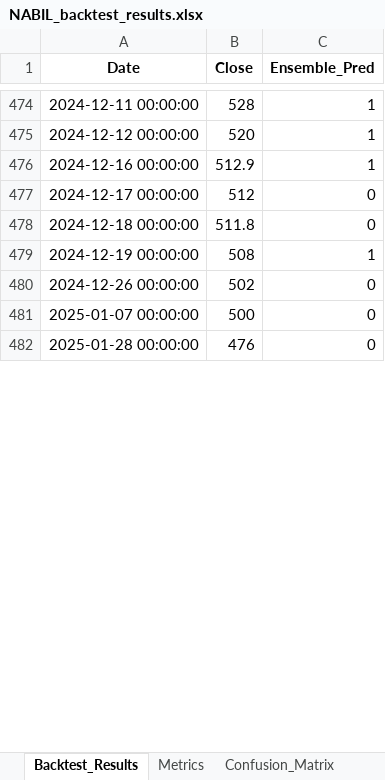
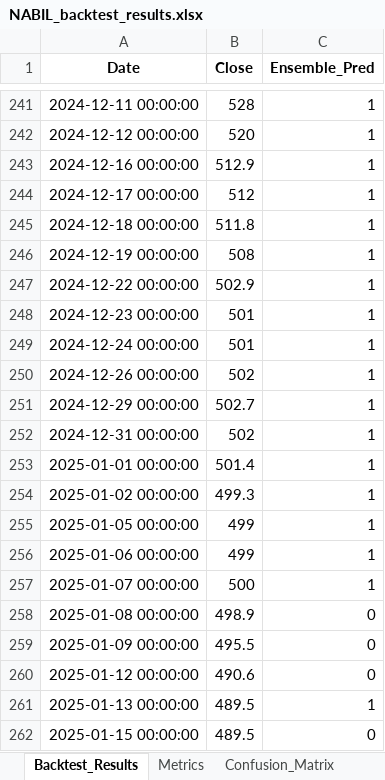
Before and after one commit to chydeepak7/stock_market_prediction, an Excel workbook: CATI/saved_states/NABIL_backtest_results.xlsx, sheet Backtest_Results, drawn as a sheet; only a part is shown, gaps mark what is left out; the shorter side is filled out with more unchanged rows; values as stored, in another font and other column widths than the file's, no borders; addresses are those after the commit; the diff covers the shown part only; the diff names each change by its address in the sheet, - before the commit and + after, or states it on an @@ line.

```diff
--- a/CATI/saved_states/NABIL_backtest_results.xlsx (sheet Backtest_Results)
+++ b/CATI/saved_states/NABIL_backtest_results.xlsx (sheet Backtest_Results)
-C244:C245 (Ensemble_Pred): 0
+C244:C245 (Ensemble_Pred): 1
+row 247: 2024-12-22 00:00:00 | 502.9 | 1
+row 248: 2024-12-23 00:00:00 | 501 | 1
+row 249: 2024-12-24 00:00:00 | 501 | 1
-C250 (Ensemble_Pred): 0
+C250 (Ensemble_Pred): 1
+row 251: 2024-12-29 00:00:00 | 502.7 | 1
+row 252: 2024-12-31 00:00:00 | 502 | 1
+row 253: 2025-01-01 00:00:00 | 501.4 | 1
+row 254: 2025-01-02 00:00:00 | 499.3 | 1
+row 255: 2025-01-05 00:00:00 | 499 | 1
+row 256: 2025-01-06 00:00:00 | 499 | 1
-C257 (Ensemble_Pred): 0
+C257 (Ensemble_Pred): 1
+row 258: 2025-01-08 00:00:00 | 498.9 | 0
+row 259: 2025-01-09 00:00:00 | 495.5 | 0
+row 260: 2025-01-12 00:00:00 | 490.6 | 0
+row 261: 2025-01-13 00:00:00 | 489.5 | 1
+row 262: 2025-01-15 00:00:00 | 489.5 | 0
```
Also changed, not shown: 111 added rows, 250 removed rows and 169 edited cells elsewhere in this sheet, sheet Feature_Importance, sheet Confusion_Matrix, sheet Backtest_Metrics, sheet Metrics, other sheet tabs, CATI/saved_states/NABIL_future_30_day_forecast.xlsx, 19 other files.
